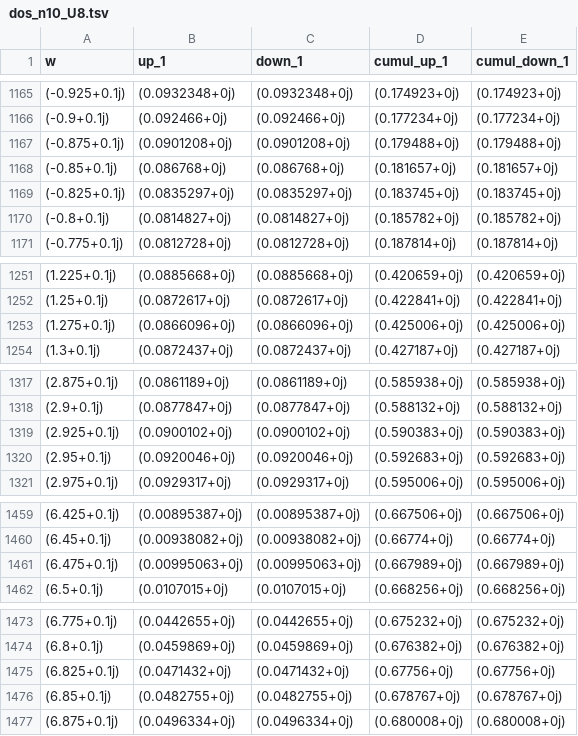
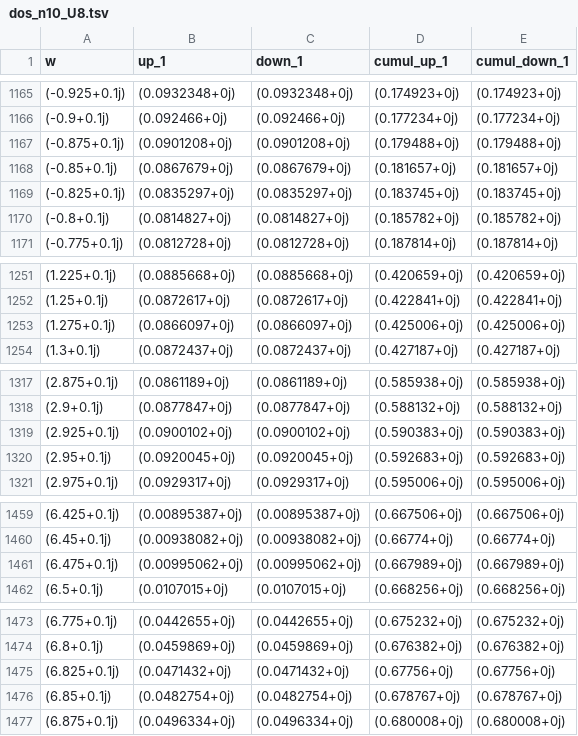
Before and after one commit to BCarnaval/NQFT, a TSV file: nqft/Data/model_3x4/dos/dos_n10_U8.tsv, drawn as a sheet; only a part is shown, gaps mark what is left out; the diff covers the shown part only.

```diff
--- a/nqft/Data/model_3x4/dos/dos_n10_U8.tsv
+++ b/nqft/Data/model_3x4/dos/dos_n10_U8.tsv
@@ -1167,3 +1167,3 @@ w	up_1	down_1	cumul_up_1	cumul_down_1
  (-0.875+0.1j)	 (0.0901208+0j)	 (0.0901208+0j)	 (0.179488+0j)	 (0.179488+0j)
- (-0.85+0.1j)	 (0.086768+0j)	 (0.086768+0j)	 (0.181657+0j)	 (0.181657+0j)
+ (-0.85+0.1j)	 (0.0867679+0j)	 (0.0867679+0j)	 (0.181657+0j)	 (0.181657+0j)
  (-0.825+0.1j)	 (0.0835297+0j)	 (0.0835297+0j)	 (0.183745+0j)	 (0.183745+0j)
@@ -1252,3 +1252,3 @@ w	up_1	down_1	cumul_up_1	cumul_down_1
  (1.25+0.1j)	 (0.0872617+0j)	 (0.0872617+0j)	 (0.422841+0j)	 (0.422841+0j)
- (1.275+0.1j)	 (0.0866096+0j)	 (0.0866096+0j)	 (0.425006+0j)	 (0.425006+0j)
+ (1.275+0.1j)	 (0.0866097+0j)	 (0.0866097+0j)	 (0.425006+0j)	 (0.425006+0j)
  (1.3+0.1j)	 (0.0872437+0j)	 (0.0872437+0j)	 (0.427187+0j)	 (0.427187+0j)
@@ -1319,3 +1319,3 @@ w	up_1	down_1	cumul_up_1	cumul_down_1
  (2.925+0.1j)	 (0.0900102+0j)	 (0.0900102+0j)	 (0.590383+0j)	 (0.590383+0j)
- (2.95+0.1j)	 (0.0920046+0j)	 (0.0920046+0j)	 (0.592683+0j)	 (0.592683+0j)
+ (2.95+0.1j)	 (0.0920045+0j)	 (0.0920045+0j)	 (0.592683+0j)	 (0.592683+0j)
  (2.975+0.1j)	 (0.0929317+0j)	 (0.0929317+0j)	 (0.595006+0j)	 (0.595006+0j)
@@ -1460,3 +1460,3 @@ w	up_1	down_1	cumul_up_1	cumul_down_1
  (6.45+0.1j)	 (0.00938082+0j)	 (0.00938082+0j)	 (0.66774+0j)	 (0.66774+0j)
- (6.475+0.1j)	 (0.00995063+0j)	 (0.00995063+0j)	 (0.667989+0j)	 (0.667989+0j)
+ (6.475+0.1j)	 (0.00995062+0j)	 (0.00995062+0j)	 (0.667989+0j)	 (0.667989+0j)
  (6.5+0.1j)	 (0.0107015+0j)	 (0.0107015+0j)	 (0.668256+0j)	 (0.668256+0j)
@@ -1475,3 +1475,3 @@ w	up_1	down_1	cumul_up_1	cumul_down_1
  (6.825+0.1j)	 (0.0471432+0j)	 (0.0471432+0j)	 (0.67756+0j)	 (0.67756+0j)
- (6.85+0.1j)	 (0.0482755+0j)	 (0.0482755+0j)	 (0.678767+0j)	 (0.678767+0j)
+ (6.85+0.1j)	 (0.0482754+0j)	 (0.0482754+0j)	 (0.678767+0j)	 (0.678767+0j)
  (6.875+0.1j)	 (0.0496334+0j)	 (0.0496334+0j)	 (0.680008+0j)	 (0.680008+0j)
```
Also changed, not shown: 4 edited cells elsewhere in this file, 41 other files.
